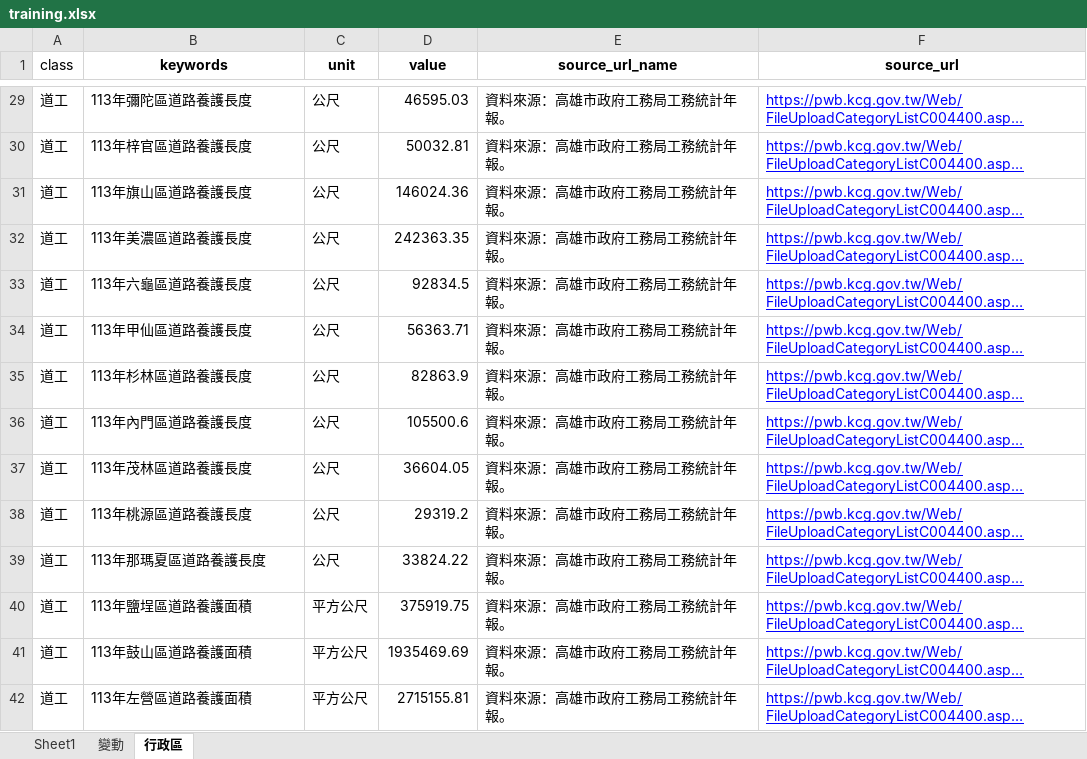
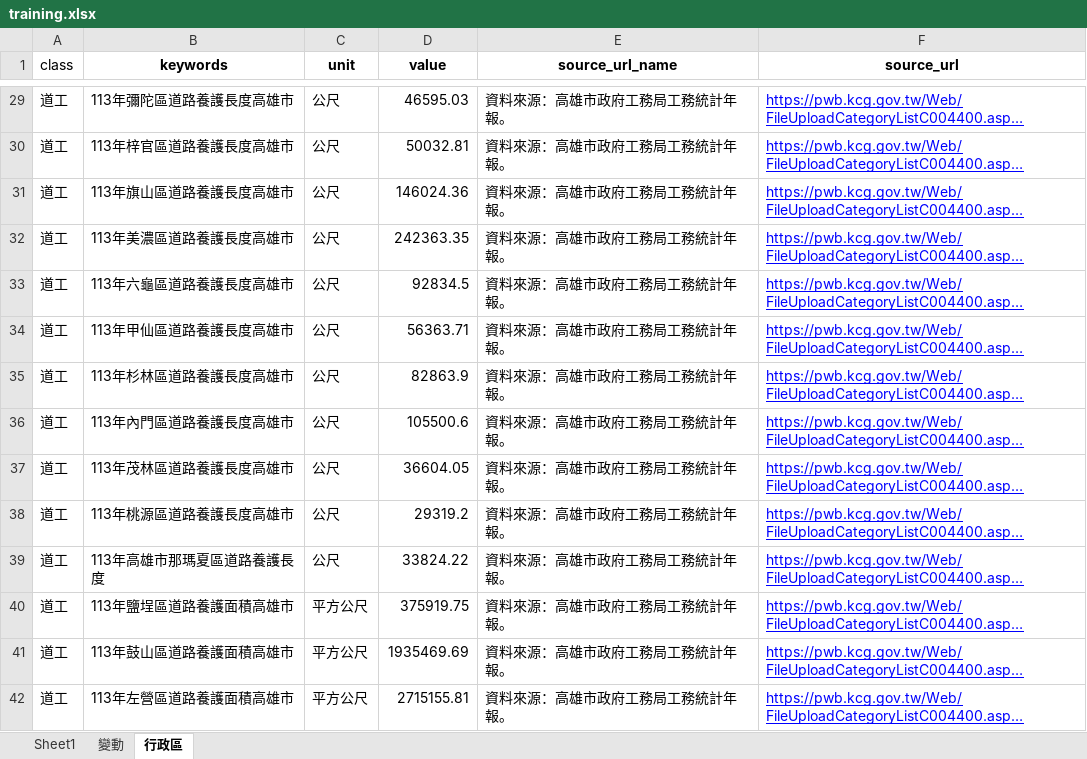
Before and after one commit to hismymy0214-cloud/line-bot-ai, an Excel workbook: training.xlsx, sheet 行政區, drawn as a sheet; only a part is shown, gaps mark what is left out; long unchanged cells end in …; values as stored, in another font and other column widths than the file's, no borders; conditional formats not drawn; the diff covers the shown part only; the diff names each change by its address in the sheet, - before the commit and + after, or states it on an @@ line.

```diff
--- a/training.xlsx (sheet 行政區)
+++ b/training.xlsx (sheet 行政區)
-B29 (keywords): 113年彌陀區道路養護長度
+B29 (keywords): 113年彌陀區道路養護長度高雄市
-B30 (keywords): 113年梓官區道路養護長度
+B30 (keywords): 113年梓官區道路養護長度高雄市
-B31 (keywords): 113年旗山區道路養護長度
+B31 (keywords): 113年旗山區道路養護長度高雄市
-B32 (keywords): 113年美濃區道路養護長度
+B32 (keywords): 113年美濃區道路養護長度高雄市
-B33 (keywords): 113年六龜區道路養護長度
+B33 (keywords): 113年六龜區道路養護長度高雄市
-B34 (keywords): 113年甲仙區道路養護長度
+B34 (keywords): 113年甲仙區道路養護長度高雄市
-B35 (keywords): 113年杉林區道路養護長度
+B35 (keywords): 113年杉林區道路養護長度高雄市
-B36 (keywords): 113年內門區道路養護長度
+B36 (keywords): 113年內門區道路養護長度高雄市
-B37 (keywords): 113年茂林區道路養護長度
+B37 (keywords): 113年茂林區道路養護長度高雄市
-B38 (keywords): 113年桃源區道路養護長度
+B38 (keywords): 113年桃源區道路養護長度高雄市
-B39 (keywords): 113年那瑪夏區道路養護長度
+B39 (keywords): 113年高雄市那瑪夏區道路養護長度
-B40 (keywords): 113年鹽埕區道路養護面積
+B40 (keywords): 113年鹽埕區道路養護面積高雄市
-B41 (keywords): 113年鼓山區道路養護面積
+B41 (keywords): 113年鼓山區道路養護面積高雄市
-B42 (keywords): 113年左營區道路養護面積
+B42 (keywords): 113年左營區道路養護面積高雄市
```
Also changed, not shown: 62 edited cells and cell formats elsewhere in this sheet, sheet Sheet1.
